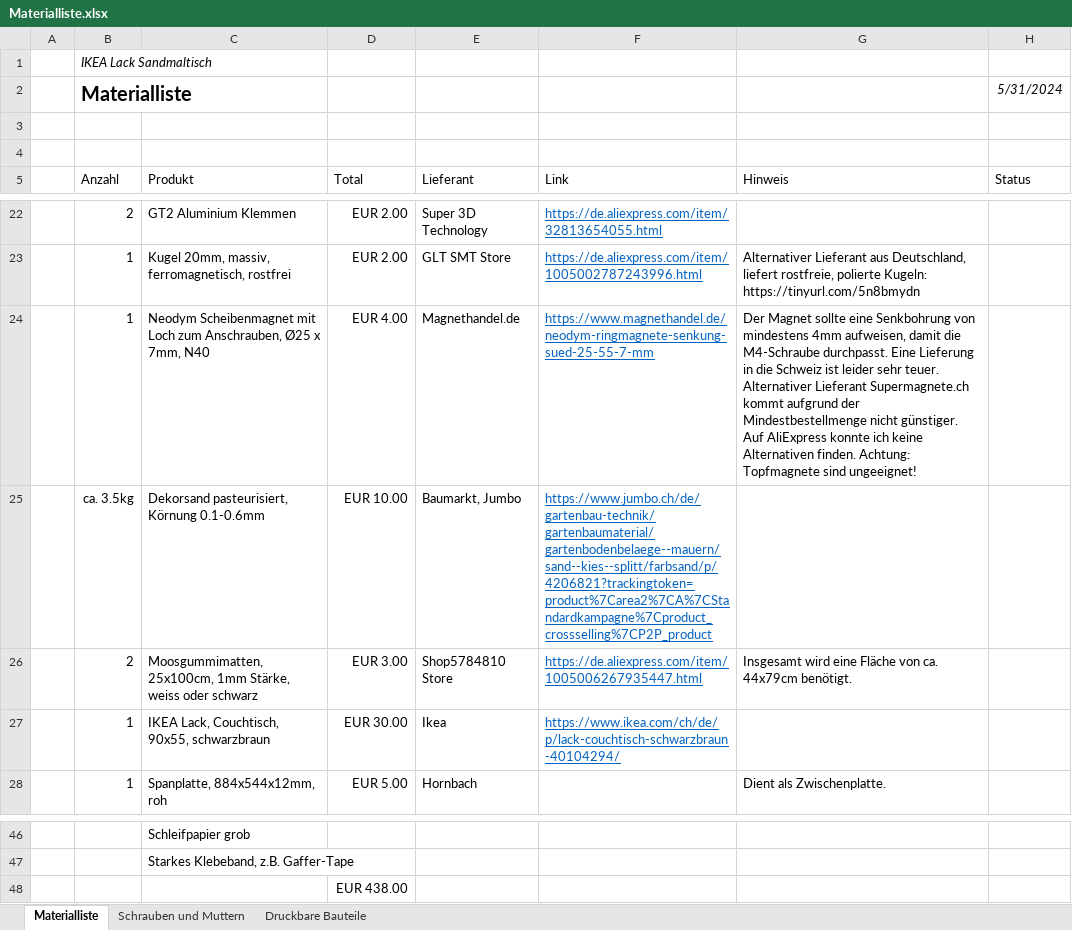
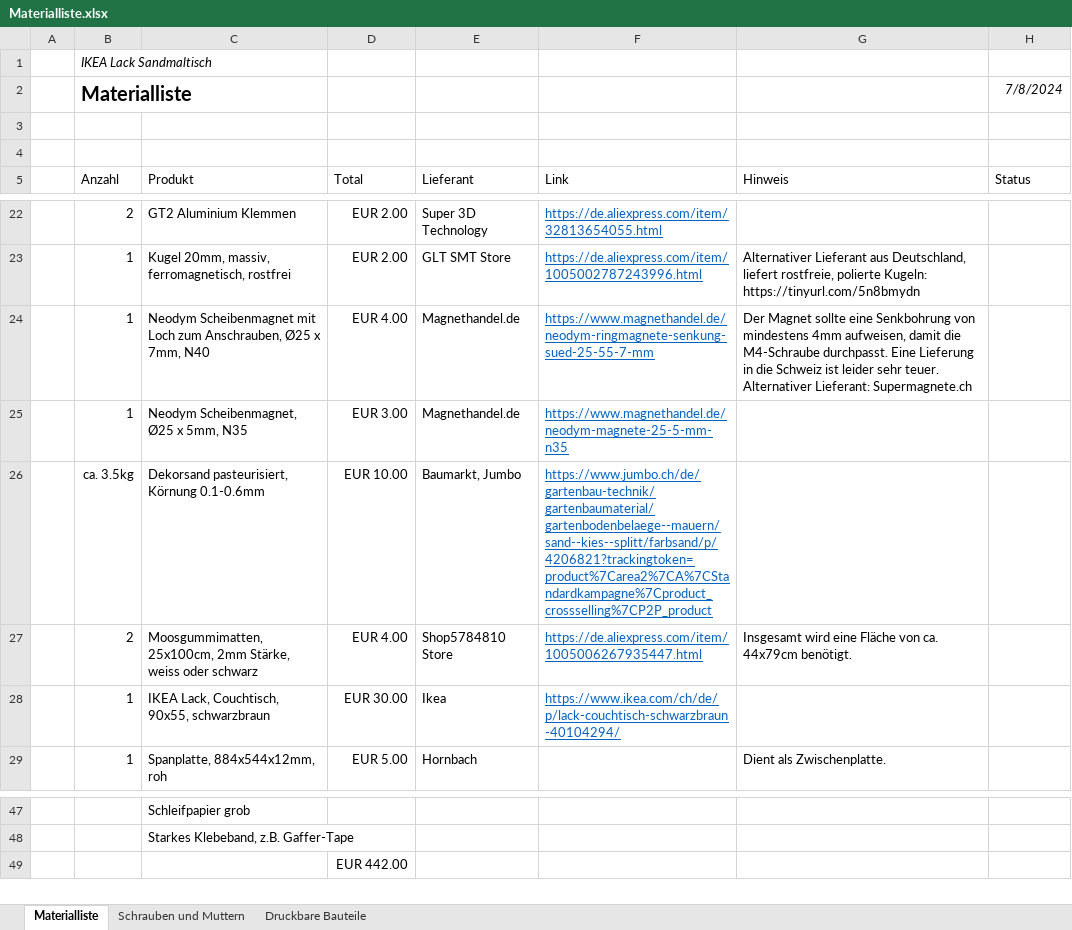
Before and after one commit to MakeMagazinDE/Sandmaltisch, an Excel workbook: 1 - Anleitung/Materialliste.xlsx, sheet Materialliste, drawn as a sheet; only a part is shown, gaps mark what is left out; values as stored, in another font and other column widths than the file's, no borders; table styles not drawn; addresses are those after the commit; the diff names each change by its address in the sheet, - before the commit and + after, or states it on an @@ line.

```diff
--- a/1 - Anleitung/Materialliste.xlsx (sheet Materialliste)
+++ b/1 - Anleitung/Materialliste.xlsx (sheet Materialliste)
-H2 (Status): 5/31/2024
+H2 (Status): 7/8/2024
-G24 (Hinweis): …teuer. Alternativer Lieferant Supermagnete.ch kommt aufgrund der Mindestbestellmenge nicht günstiger. Auf AliExpress konnte ich keine Alternativen finden. Achtung: Topfmagnete sind ungeeignet!
+G24 (Hinweis): …teuer. Alternativer Lieferant: Supermagnete.ch
+row 25:  | 1 | Neodym Scheibenmagnet, Ø25 x 5mm, N35 | EUR 3.00 | Magnethandel.de | https://www.magnethandel.de/neodym-magnete-25-5-mm-n35
-C27 (Produkt): Moosgummimatten, 25x100cm, 1mm Stärke, weiss…
+C27 (Produkt): Moosgummimatten, 25x100cm, 2mm Stärke, weiss…
-D27 (Total): EUR 3.00
+D27 (Total): EUR 4.00
-D49 (Total): EUR 438.00
+D49 (Total): EUR 442.00
```
Also changed, not shown: 11 other files.
